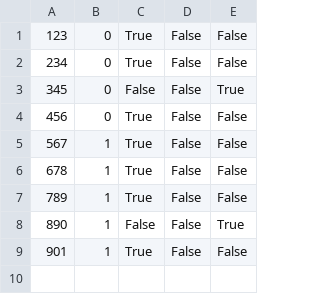
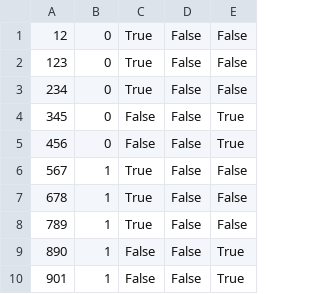
Before and after one commit to michaelbrooks/feature-selection, a CSV file: test_data/Labels.csv, drawn as a sheet.

```diff
--- a/test_data/Labels.csv
+++ b/test_data/Labels.csv
@@ -1 +1,2 @@
+12,0,True,False,False
 123,0,True,False,False
@@ -3,3 +4,3 @@
 345,0,False,False,True
-456,0,True,False,False
+456,0,False,False,True
 567,1,True,False,False
@@ -8,2 +9,2 @@
 890,1,False,False,True
-901,1,True,False,False
+901,1,False,False,True
```
Also changed, not shown: 6 other files.
